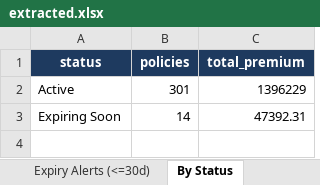
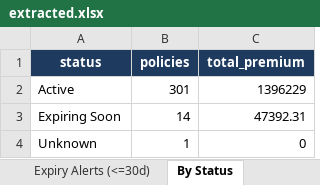
Before and after one commit to shraddhautmsangle04-art/ALT_Mobility_ss, an Excel workbook: data/extracted.xlsx, sheet By Status, drawn as a sheet; values as stored, in another font and other column widths than the file's, no borders; the diff names each change by its address in the sheet, - before the commit and + after, or states it on an @@ line.

```diff
--- a/data/extracted.xlsx (sheet By Status)
+++ b/data/extracted.xlsx (sheet By Status)
+row 4: Unknown | 1 | 0
```
Also changed, not shown: sheet Expiry Alerts (<=30d), sheet All Policies, sheet By Policy Type, sheet By Insurer, sheet By Expiry Month, sheet Dashboard, charts or pictures, 2 other files.
